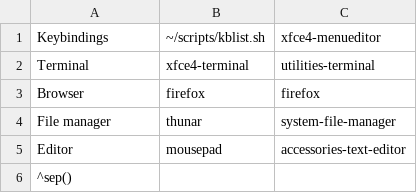
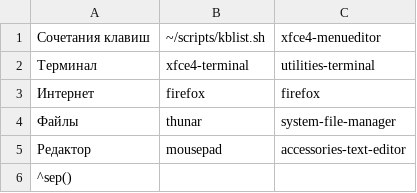
Before and after one commit to dimitri168/bspwm_configs, a CSV file: homedir/.config/jgmenu/prepend.csv, drawn as a sheet.

```diff
--- a/homedir/.config/jgmenu/prepend.csv
+++ b/homedir/.config/jgmenu/prepend.csv
@@ -1,6 +1,6 @@
-Keybindings,~/scripts/kblist.sh,xfce4-menueditor
-Terminal,xfce4-terminal,utilities-terminal
-Browser,firefox,firefox
-File manager,thunar,system-file-manager
-Editor,mousepad,accessories-text-editor
+Сочетания клавиш,~/scripts/kblist.sh,xfce4-menueditor
+Терминал,xfce4-terminal,utilities-terminal
+Интернет,firefox,firefox
+Файлы,thunar,system-file-manager
+Редактор,mousepad,accessories-text-editor
 ^sep()
```
Also changed, not shown: 5 other files.
